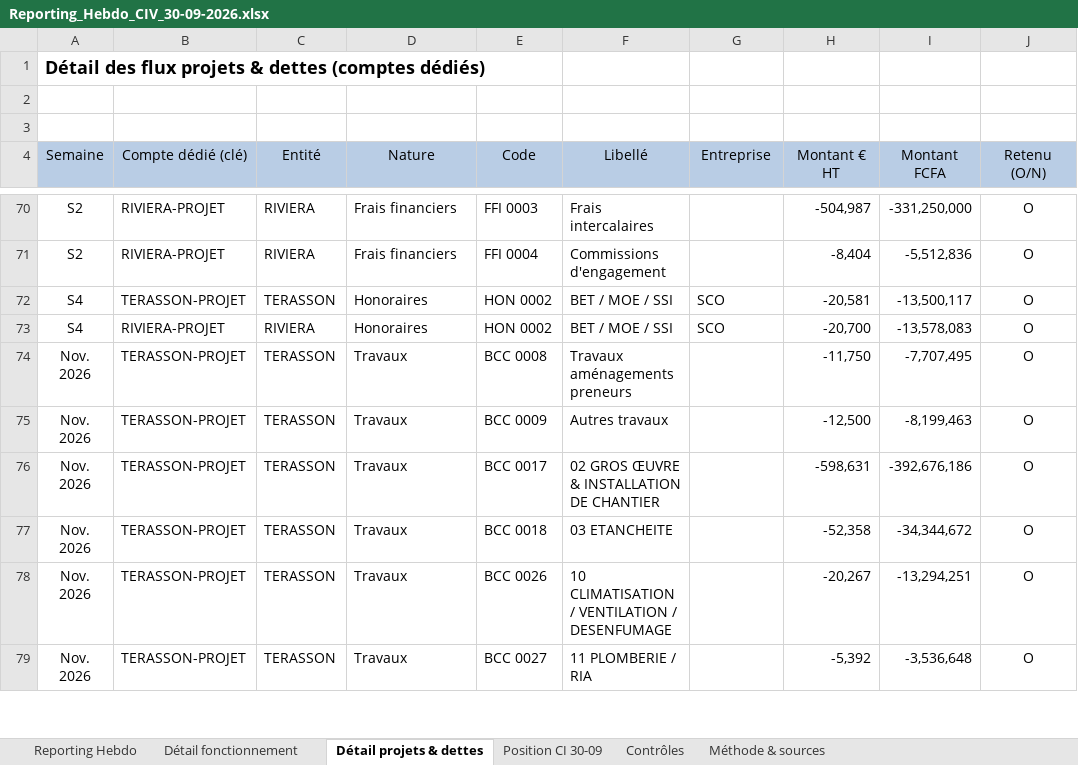
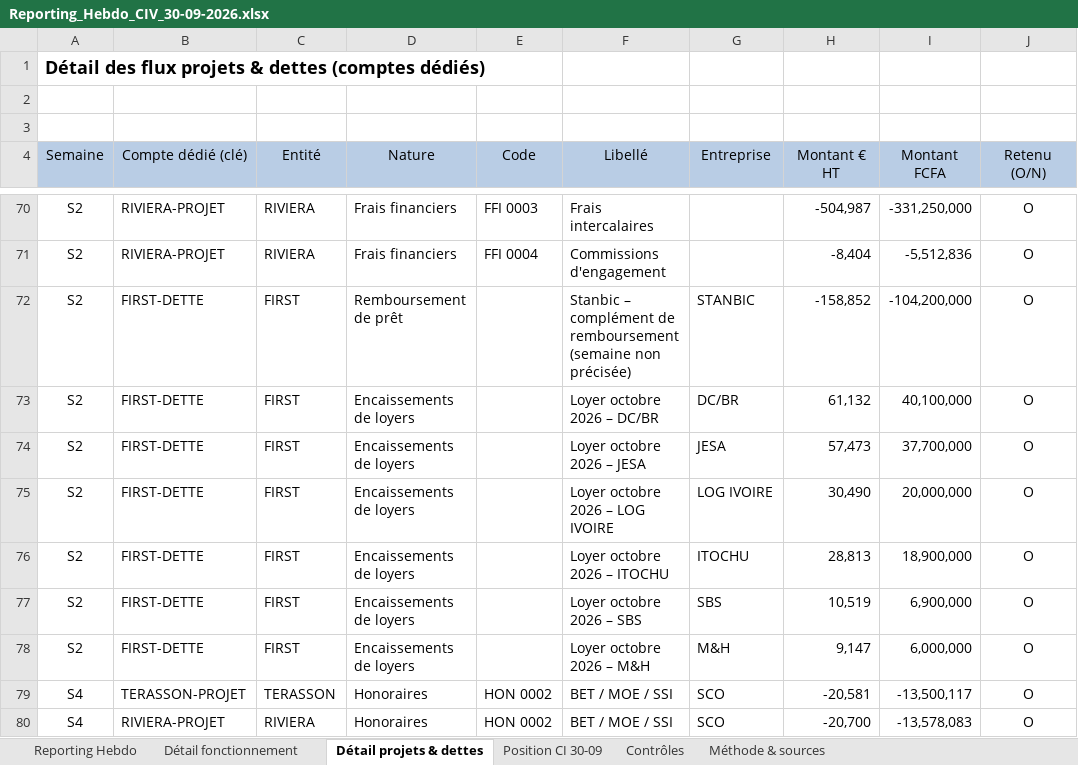
Before and after one commit to angehkouadio/claudeproject, an Excel workbook: Reporting_Hebdo_CIV_30-09-2026.xlsx, sheet Détail projets & dettes, drawn as a sheet; only a part is shown, gaps mark what is left out; the shorter side is filled out with more unchanged rows; values as stored, in another font and other column widths than the file's, no borders; charts and pictures not drawn; the diff names each change by its address in the sheet, - before the commit and + after, or states it on an @@ line.

```diff
--- a/Reporting_Hebdo_CIV_30-09-2026.xlsx (sheet Détail projets & dettes)
+++ b/Reporting_Hebdo_CIV_30-09-2026.xlsx (sheet Détail projets & dettes)
+row 72: S2 | FIRST-DETTE | FIRST | Remboursement de prêt |  | Stanbic – complément de remboursement (semaine non précisée) | STANBIC | -158,852 | -104,200,000 | O
+row 73: S2 | FIRST-DETTE | FIRST | Encaissements de loyers |  | Loyer octobre 2026 – DC/BR | DC/BR | 61,132 | 40,100,000 | O
+row 74: S2 | FIRST-DETTE | FIRST | Encaissements de loyers |  | Loyer octobre 2026 – JESA | JESA | 57,473 | 37,700,000 | O
+row 75: S2 | FIRST-DETTE | FIRST | Encaissements de loyers |  | Loyer octobre 2026 – LOG IVOIRE | LOG IVOIRE | 30,490 | 20,000,000 | O
+row 76: S2 | FIRST-DETTE | FIRST | Encaissements de loyers |  | Loyer octobre 2026 – ITOCHU | ITOCHU | 28,813 | 18,900,000 | O
+row 77: S2 | FIRST-DETTE | FIRST | Encaissements de loyers |  | Loyer octobre 2026 – SBS | SBS | 10,519 | 6,900,000 | O
+row 78: S2 | FIRST-DETTE | FIRST | Encaissements de loyers |  | Loyer octobre 2026 – M&H | M&H | 9,147 | 6,000,000 | O
```
Also changed, not shown: sheet Reporting Hebdo, sheet Détail fonctionnement, sheet Contrôles, formulas that keep their value.
